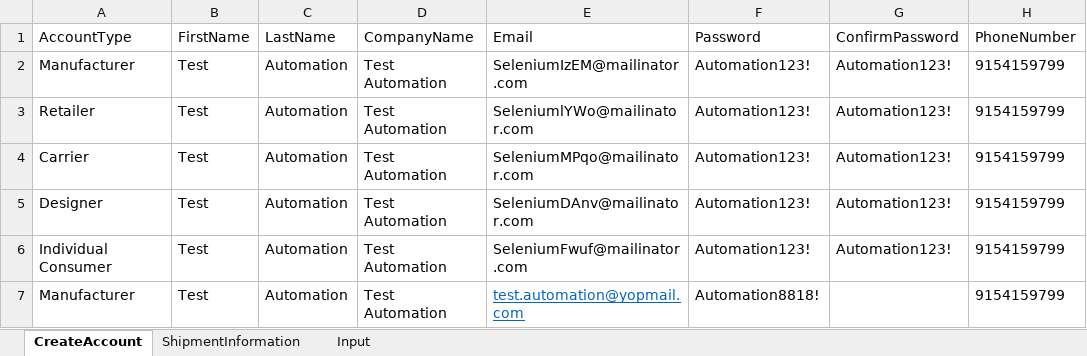
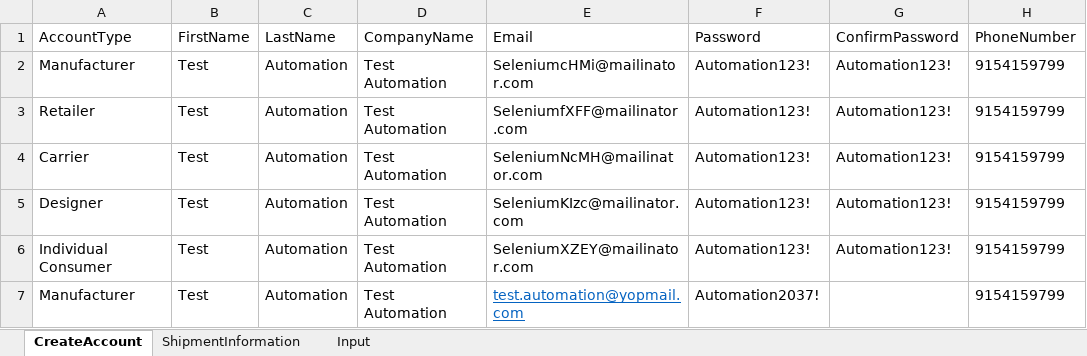
Before and after one commit to pgupta26/qualitesoft, an Excel workbook: binaries/FCfiles/SignUp.xlsx, sheet CreateAccount, drawn as a sheet; only a part is shown; values as stored, in another font and other column widths than the file's, no borders; the diff names each change by its address in the sheet, - before the commit and + after, or states it on an @@ line.

```diff
--- a/binaries/FCfiles/SignUp.xlsx (sheet CreateAccount)
+++ b/binaries/FCfiles/SignUp.xlsx (sheet CreateAccount)
-E2 (Email): SeleniumIzEM@mailinator.com
+E2 (Email): SeleniumcHMi@mailinator.com
-E3 (Email): SeleniumlYWo@mailinator.com
+E3 (Email): SeleniumfXFF@mailinator.com
-E4 (Email): SeleniumMPqo@mailinator.com
+E4 (Email): SeleniumNcMH@mailinator.com
-E5 (Email): SeleniumDAnv@mailinator.com
+E5 (Email): SeleniumKIzc@mailinator.com
-E6 (Email): SeleniumFwuf@mailinator.com
+E6 (Email): SeleniumXZEY@mailinator.com
-F7 (Password): Automation8818!
+F7 (Password): Automation2037!
```
Also changed, not shown: sheet Input, binaries/FCfiles/FCFile.xlsx, binaries/FCfiles/ManageInvoiceTestData.xlsx, 42 other files.
